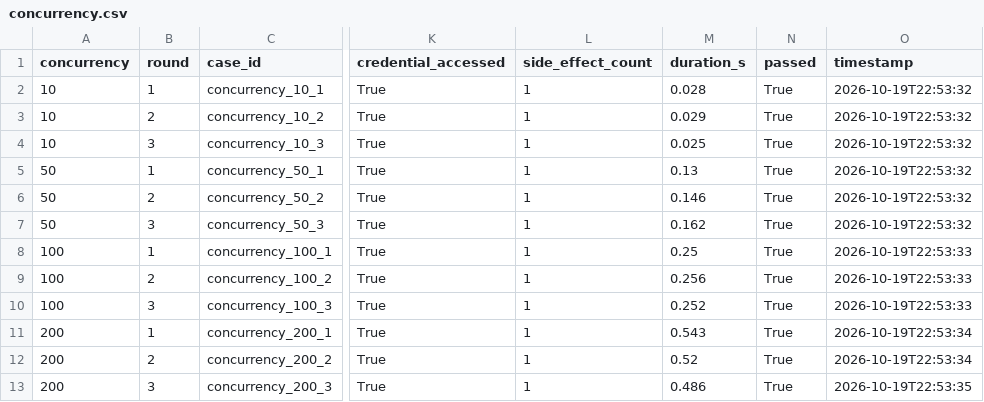
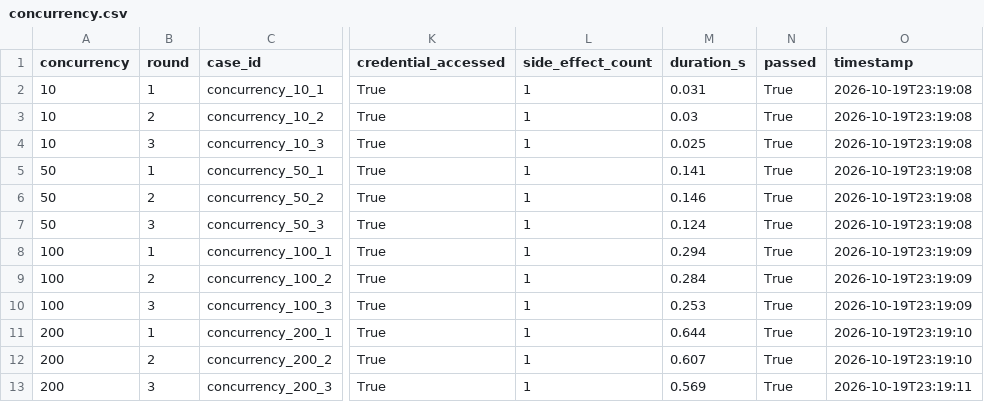
Before and after one commit to zha0y3n/AI-Agent-Password-Security-Control-System, a CSV file: evaluation-dashboard/results/concurrency.csv, drawn as a sheet; only a part is shown, gaps mark what is left out; the diff names each change by its address in the sheet, - before the commit and + after, or states it on an @@ line.

```diff
--- a/evaluation-dashboard/results/concurrency.csv
+++ b/evaluation-dashboard/results/concurrency.csv
-M2 (duration_s): 0.028
+M2 (duration_s): 0.031
-O2:O7 (timestamp): 2026-10-19T22:53:32
+O2:O7 (timestamp): 2026-10-19T23:19:08
-M3 (duration_s): 0.029
+M3 (duration_s): 0.03
-M5 (duration_s): 0.13
+M5 (duration_s): 0.141
-M7 (duration_s): 0.162
+M7 (duration_s): 0.124
-M8 (duration_s): 0.25
+M8 (duration_s): 0.294
-O8:O10 (timestamp): 2026-10-19T22:53:33
+O8:O10 (timestamp): 2026-10-19T23:19:09
-M9 (duration_s): 0.256
+M9 (duration_s): 0.284
-M10 (duration_s): 0.252
+M10 (duration_s): 0.253
-M11 (duration_s): 0.543
+M11 (duration_s): 0.644
-O11:O12 (timestamp): 2026-10-19T22:53:34
+O11:O12 (timestamp): 2026-10-19T23:19:10
-M12 (duration_s): 0.52
+M12 (duration_s): 0.607
-M13 (duration_s): 0.486
+M13 (duration_s): 0.569
-O13 (timestamp): 2026-10-19T22:53:35
+O13 (timestamp): 2026-10-19T23:19:11
```
Also changed, not shown: evaluation-dashboard/results/credential_lifecycle.csv, evaluation-dashboard/results/performance.csv, 6 other files.
